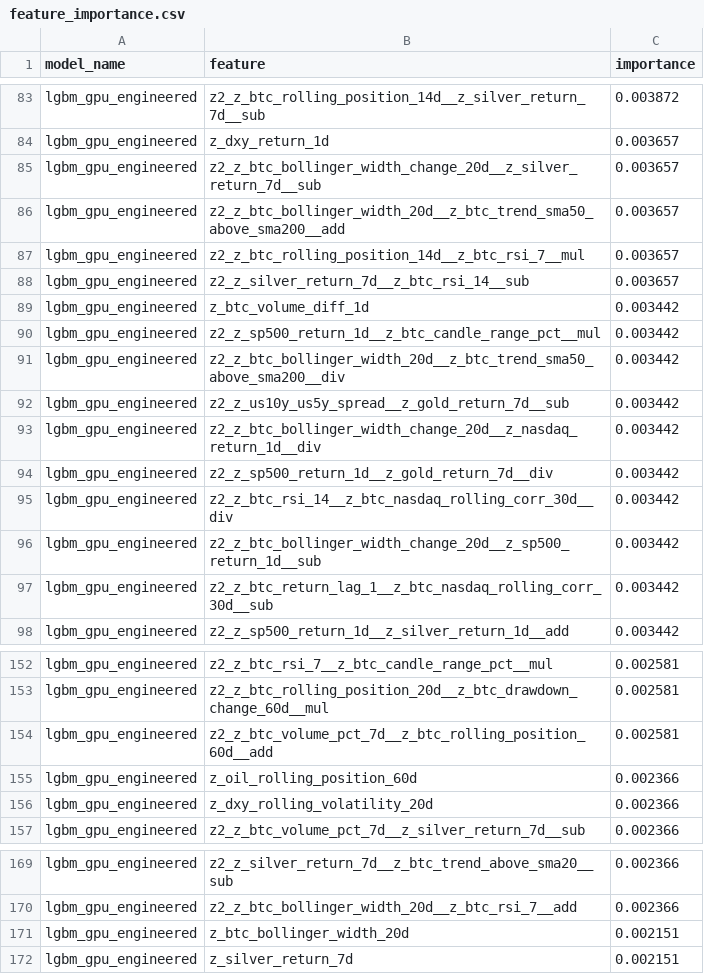
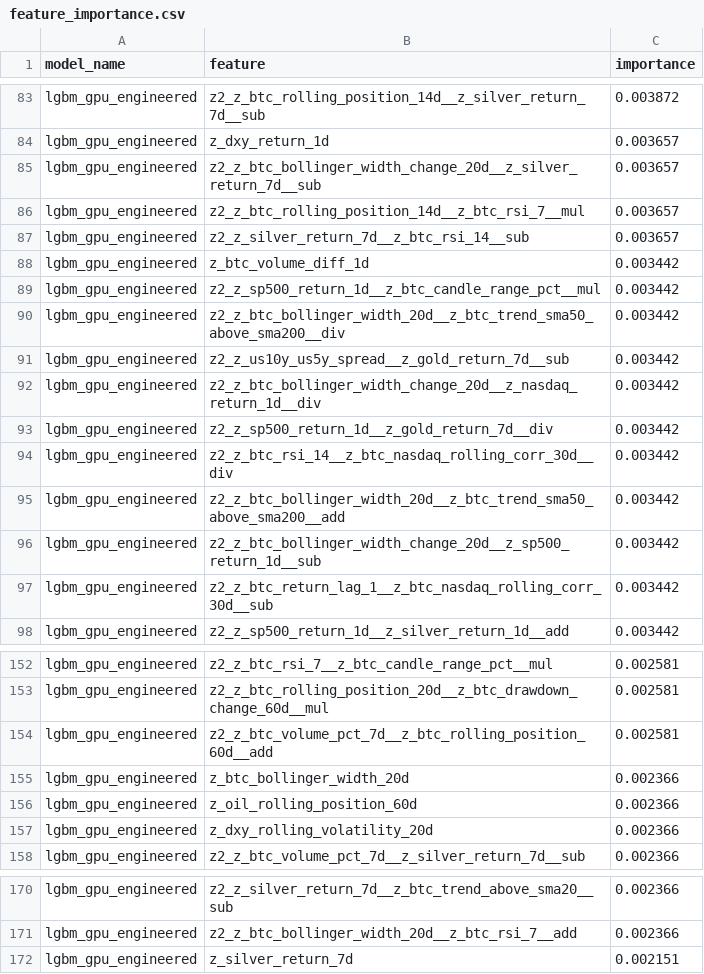
Before and after one commit to Woohyeon12/market_data_project, a CSV file: backend/model_registry/kaggle_runs/btc_volume_boosting_gpu_latest/feature_importance.csv, drawn as a sheet; only a part is shown, gaps mark what is left out; removed rows and columns are numbered as before the commit, all else as after; the diff names each change by its address in the sheet, - before the commit and + after, or states it on an @@ line.

```diff
--- a/backend/model_registry/kaggle_runs/btc_volume_boosting_gpu_latest/feature_importance.csv
+++ b/backend/model_registry/kaggle_runs/btc_volume_boosting_gpu_latest/feature_importance.csv
-row 86: lgbm_gpu_engineered | z2_z_btc_bollinger_width_20d__z_btc_trend_sma50_above_sma200__add | 0.003657
+row 95: lgbm_gpu_engineered | z2_z_btc_bollinger_width_20d__z_btc_trend_sma50_above_sma200__add | 0.003442
+row 155: lgbm_gpu_engineered | z_btc_bollinger_width_20d | 0.002366
-row 171: lgbm_gpu_engineered | z_btc_bollinger_width_20d | 0.002151
```
Also changed, not shown: backend/model_registry/kaggle_runs/btc_volume_boosting_gpu_latest/split_correlations.csv, backend/model_registry/kaggle_runs/btc_volume_boosting_gpu_latest/split_metrics.csv, 5 other files.
